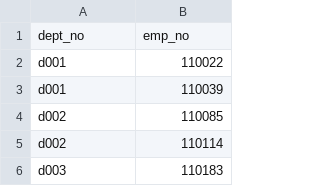
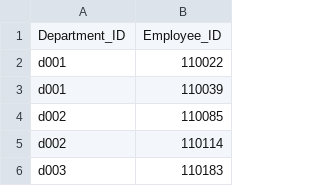
Before and after one commit to Ssimoes48/EmployeeDB-SQL, a CSV file: Employee_SQL/Resources/dept_manager.csv, drawn as a sheet; only a part is shown; removed rows and columns are numbered as before the commit, all else as after; the diff names each change by its address in the sheet, - before the commit and + after, or states it on an @@ line.

```diff
--- a/Employee_SQL/Resources/dept_manager.csv
+++ b/Employee_SQL/Resources/dept_manager.csv
-row 1: dept_no | emp_no
+row 1: Department_ID | Employee_ID
```
Also changed, not shown: 4 other files.
